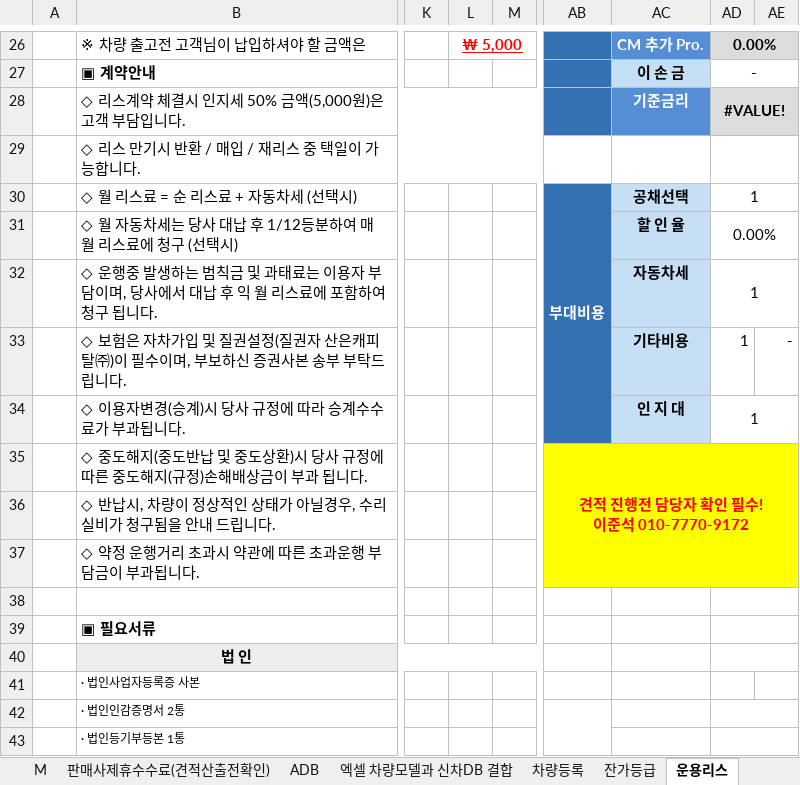
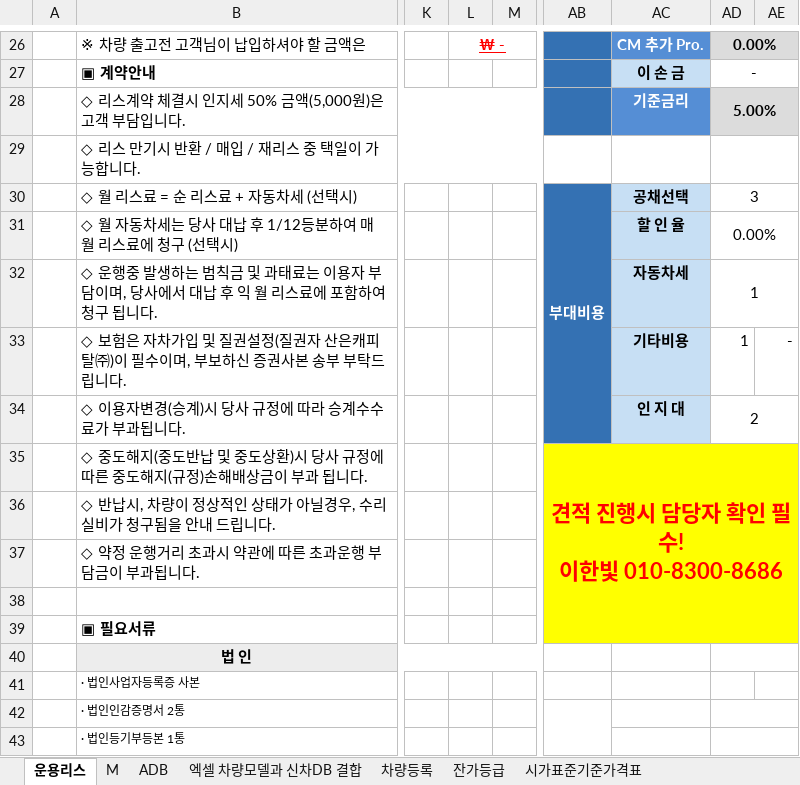
Before and after one commit to KyoungsupShin/carleasing, an Excel workbook: data/se.xlsx, sheet 운용리스, drawn as a sheet; only a part is shown, gaps mark what is left out; values as stored, in another font and other column widths than the file's, no borders; ↵ is a line break in a cell; the diff covers the shown part only; the diff names each change by its address in the sheet, - before the commit and + after, or states it on an @@ line.

```diff
--- a/data/se.xlsx (sheet 운용리스)
+++ b/data/se.xlsx (sheet 운용리스)
-sheet tab: 판매사제휴수수료(견적산출전확인)
@@ sheet tab order changed: 운용리스 | M | ADB | 엑셀 차량모델과 신차DB 결합 | 차량등록 | 잔가등급 | 시가표준기준가격표 @@
-L26: ₩ 5,000
+L26: ₩ -
-AD28: #VALUE!
+AD28: 5.00%
-AD30: 1
+AD30: 3
-AD34: 1
+AD34: 2
-AB35: 견적 진행전 담당자 확인 필수! ↵ 이준석 010-7770-9172
+AB35: 견적 진행시 담당자 확인 필수! ↵ 이한빛 010-8300-8686
@@ AB35 text size: larger @@
-AB35:AE37 merged
+AB35:AE39 merged
-AB38:AE39 fill: none
+AB38:AE39 fill: #FFFF00
-AD38:AE38 merged
-AD39:AE39 merged
```
Also changed, not shown: 29 edited cells and cell formats elsewhere in this sheet, sheet 차량등록, sheet 잔가등급, other sheet tabs, formulas that keep their value, hidden cells, log/bnk.xlsm, 6 other files.
